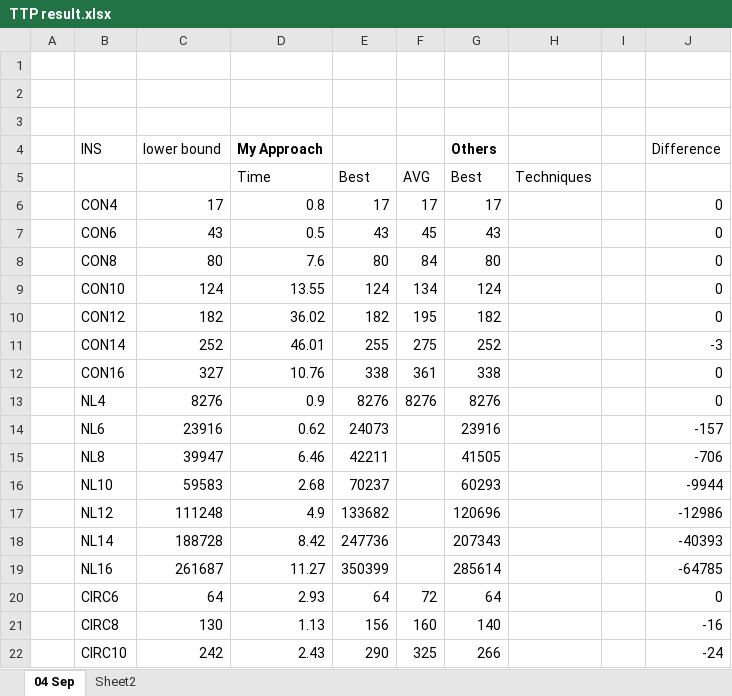
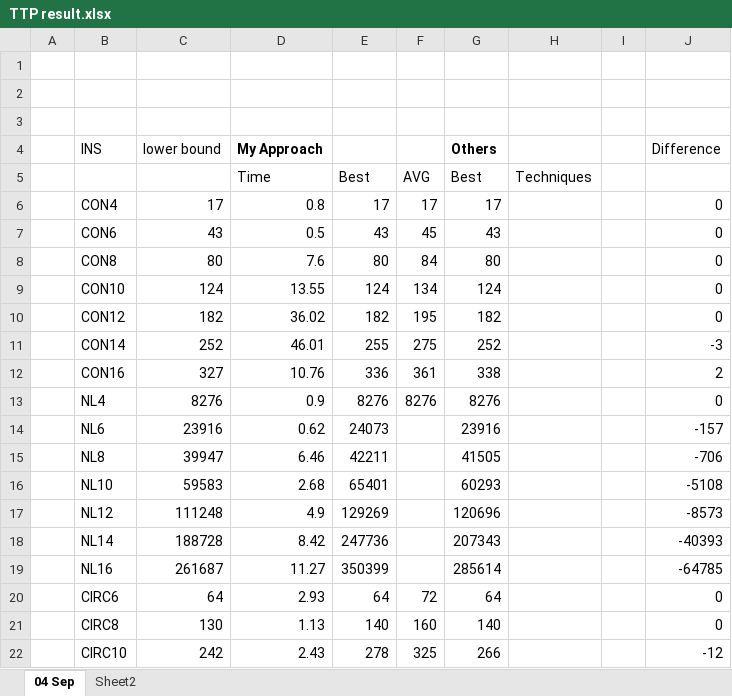
Before and after one commit to Vincent-Virtual/TTP_solver, an Excel workbook: TTP result.xlsx, sheet 04 Sep, drawn as a sheet; values as stored, in another font and other column widths than the file's, no borders; conditional formats not drawn; the diff names each change by its address in the sheet, - before the commit and + after, or states it on an @@ line.

Commit message:
finalising the idea of VNS and tabu, with some more results

```diff
--- a/TTP result.xlsx (sheet 04 Sep)
+++ b/TTP result.xlsx (sheet 04 Sep)
-E12: 338
+E12: 336
-J12 (Difference): 0
+J12 (Difference): 2
-E16: 70237
+E16: 65401
-J16 (Difference): -9944
+J16 (Difference): -5108
-E17: 133682
+E17: 129269
-J17 (Difference): -12986
+J17 (Difference): -8573
-E21: 156
+E21: 140
-J21 (Difference): -16
+J21 (Difference): 0
-E22: 290
+E22: 278
-J22 (Difference): -24
+J22 (Difference): -12
```
Also changed, not shown: 23 other files.
